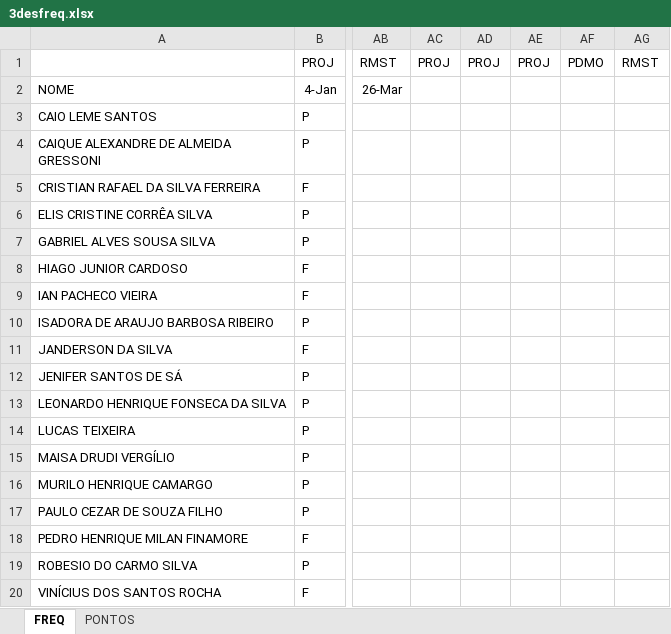
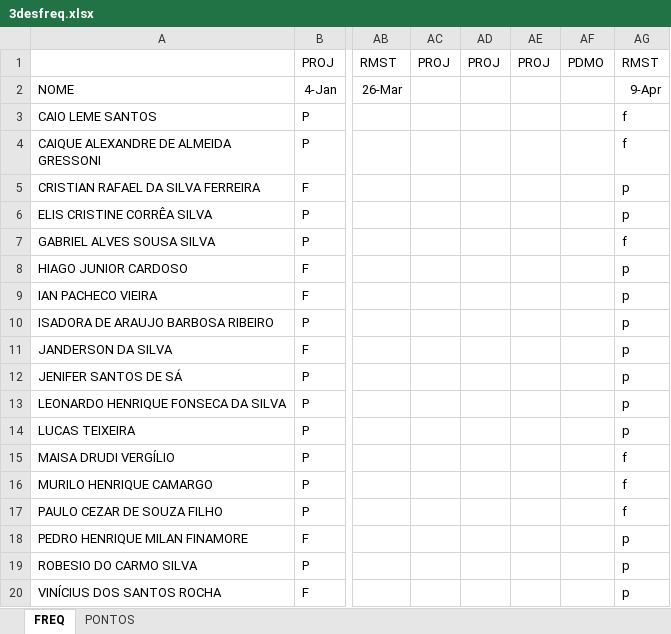
Before and after one commit to wellifabio/senai2021, an Excel workbook: 3des/3desfreq.xlsx, sheet FREQ, drawn as a sheet; only a part is shown, gaps mark what is left out; values as stored, in another font and other column widths than the file's, no borders; the diff names each change by its address in the sheet, - before the commit and + after, or states it on an @@ line.

Commit message:
Update 3desfreq.xlsx

```diff
--- a/3des/3desfreq.xlsx (sheet FREQ)
+++ b/3des/3desfreq.xlsx (sheet FREQ)
-AG2: (empty)
+AG2: 9-Apr
-AG3:AG4: (empty)
+AG3:AG4: f
-AG5:AG6: (empty)
+AG5:AG6: p
-AG7: (empty)
+AG7: f
-AG8:AG14: (empty)
+AG8:AG14: p
-AG15:AG17: (empty)
+AG15:AG17: f
-AG18:AG20: (empty)
+AG18:AG20: p
```
